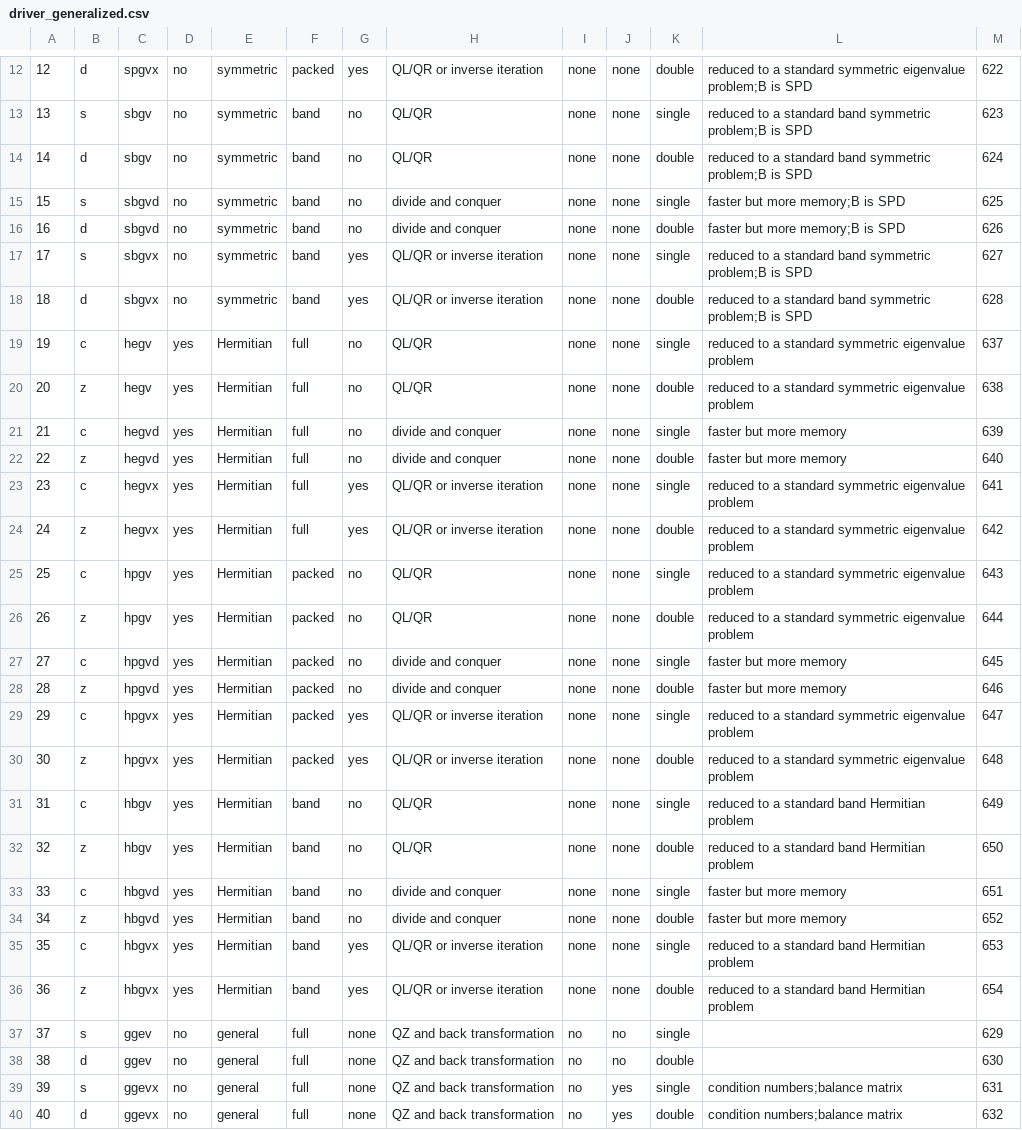
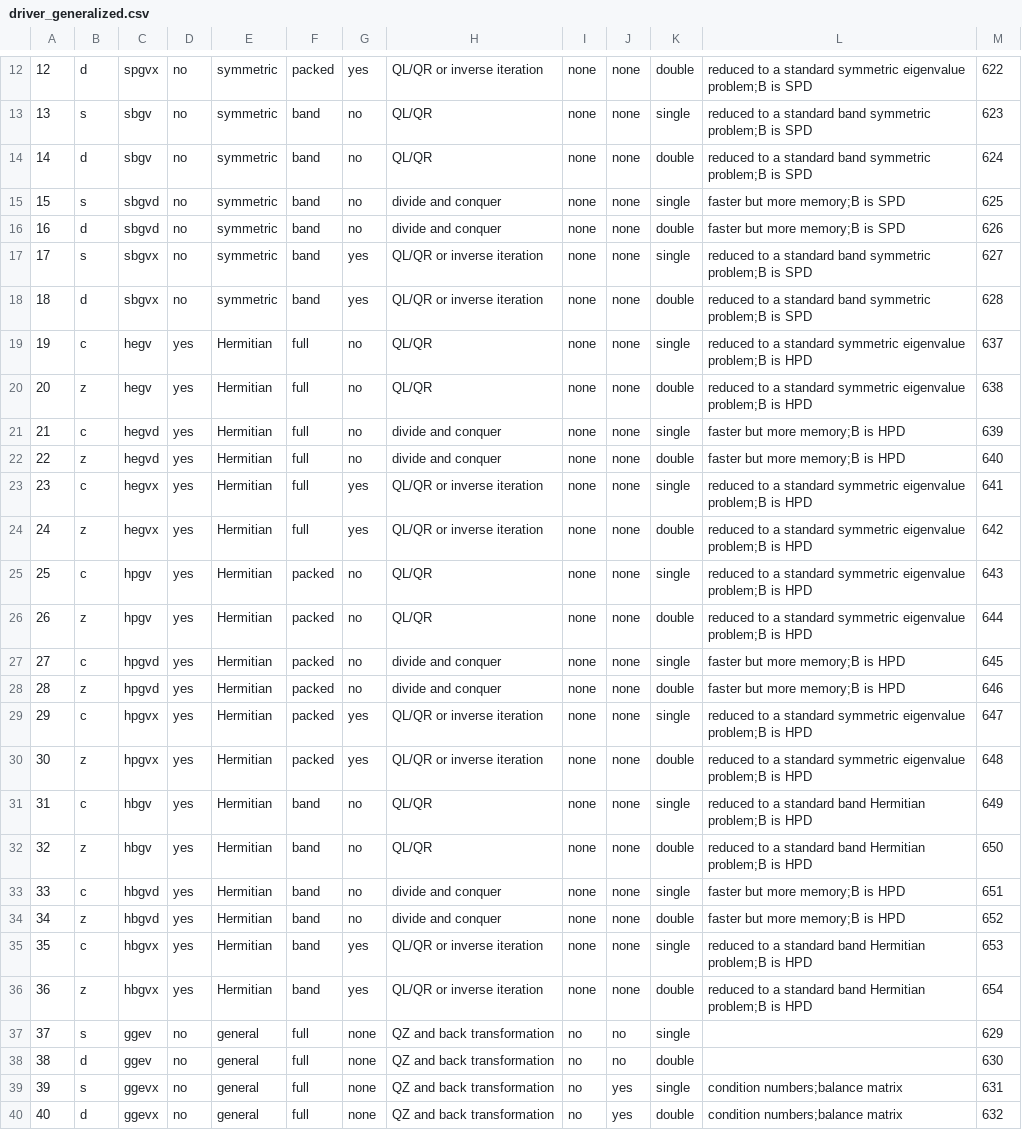
Before and after one commit to LighthouseHPC/lighthouse, a CSV file: src/Dlighthouse/lighthouse/database/lapack_eigen/driver_generalized.csv, drawn as a sheet; only a part is shown, gaps mark what is left out.

Commit message:
updated the notes column in lapack_eigen driver_generalized.*.

```diff
--- a/src/Dlighthouse/lighthouse/database/lapack_eigen/driver_generalized.csv
+++ b/src/Dlighthouse/lighthouse/database/lapack_eigen/driver_generalized.csv
@@ -18,20 +18,20 @@
 18,d,sbgvx,no,symmetric,band,yes,QL/QR or inverse iteration,none,none,double,reduced to a standard band symmetric problem;B is SPD,628
-19,c,hegv,yes,Hermitian,full,no,QL/QR,none,none,single,reduced to a standard symmetric eigenvalue problem,637
-20,z,hegv,yes,Hermitian,full,no,QL/QR,none,none,double,reduced to a standard symmetric eigenvalue problem,638
-21,c,hegvd,yes,Hermitian,full,no,divide and conquer,none,none,single,faster but more memory,639
-22,z,hegvd,yes,Hermitian,full,no,divide and conquer,none,none,double,faster but more memory,640
-23,c,hegvx,yes,Hermitian,full,yes,QL/QR or inverse iteration,none,none,single,reduced to a standard symmetric eigenvalue problem,641
-24,z,hegvx,yes,Hermitian,full,yes,QL/QR or inverse iteration,none,none,double,reduced to a standard symmetric eigenvalue problem,642
-25,c,hpgv,yes,Hermitian,packed,no,QL/QR,none,none,single,reduced to a standard symmetric eigenvalue problem,643
-26,z,hpgv,yes,Hermitian,packed,no,QL/QR,none,none,double,reduced to a standard symmetric eigenvalue problem,644
-27,c,hpgvd,yes,Hermitian,packed,no,divide and conquer,none,none,single,faster but more memory,645
-28,z,hpgvd,yes,Hermitian,packed,no,divide and conquer,none,none,double,faster but more memory,646
-29,c,hpgvx,yes,Hermitian,packed,yes,QL/QR or inverse iteration,none,none,single,reduced to a standard symmetric eigenvalue problem,647
-30,z,hpgvx,yes,Hermitian,packed,yes,QL/QR or inverse iteration,none,none,double,reduced to a standard symmetric eigenvalue problem,648
-31,c,hbgv,yes,Hermitian,band,no,QL/QR,none,none,single,reduced to a standard band Hermitian problem,649
-32,z,hbgv,yes,Hermitian,band,no,QL/QR,none,none,double,reduced to a standard band Hermitian problem,650
-33,c,hbgvd,yes,Hermitian,band,no,divide and conquer,none,none,single,faster but more memory,651
-34,z,hbgvd,yes,Hermitian,band,no,divide and conquer,none,none,double,faster but more memory,652
-35,c,hbgvx,yes,Hermitian,band,yes,QL/QR or inverse iteration,none,none,single,reduced to a standard band Hermitian problem,653
-36,z,hbgvx,yes,Hermitian,band,yes,QL/QR or inverse iteration,none,none,double,reduced to a standard band Hermitian problem,654
+19,c,hegv,yes,Hermitian,full,no,QL/QR,none,none,single,reduced to a standard symmetric eigenvalue problem;B is HPD,637
+20,z,hegv,yes,Hermitian,full,no,QL/QR,none,none,double,reduced to a standard symmetric eigenvalue problem;B is HPD,638
+21,c,hegvd,yes,Hermitian,full,no,divide and conquer,none,none,single,faster but more memory;B is HPD,639
+22,z,hegvd,yes,Hermitian,full,no,divide and conquer,none,none,double,faster but more memory;B is HPD,640
+23,c,hegvx,yes,Hermitian,full,yes,QL/QR or inverse iteration,none,none,single,reduced to a standard symmetric eigenvalue problem;B is HPD,641
+24,z,hegvx,yes,Hermitian,full,yes,QL/QR or inverse iteration,none,none,double,reduced to a standard symmetric eigenvalue problem;B is HPD,642
+25,c,hpgv,yes,Hermitian,packed,no,QL/QR,none,none,single,reduced to a standard symmetric eigenvalue problem;B is HPD,643
+26,z,hpgv,yes,Hermitian,packed,no,QL/QR,none,none,double,reduced to a standard symmetric eigenvalue problem;B is HPD,644
+27,c,hpgvd,yes,Hermitian,packed,no,divide and conquer,none,none,single,faster but more memory;B is HPD,645
+28,z,hpgvd,yes,Hermitian,packed,no,divide and conquer,none,none,double,faster but more memory;B is HPD,646
+29,c,hpgvx,yes,Hermitian,packed,yes,QL/QR or inverse iteration,none,none,single,reduced to a standard symmetric eigenvalue problem;B is HPD,647
+30,z,hpgvx,yes,Hermitian,packed,yes,QL/QR or inverse iteration,none,none,double,reduced to a standard symmetric eigenvalue problem;B is HPD,648
+31,c,hbgv,yes,Hermitian,band,no,QL/QR,none,none,single,reduced to a standard band Hermitian problem;B is HPD,649
+32,z,hbgv,yes,Hermitian,band,no,QL/QR,none,none,double,reduced to a standard band Hermitian problem;B is HPD,650
+33,c,hbgvd,yes,Hermitian,band,no,divide and conquer,none,none,single,faster but more memory;B is HPD,651
+34,z,hbgvd,yes,Hermitian,band,no,divide and conquer,none,none,double,faster but more memory;B is HPD,652
+35,c,hbgvx,yes,Hermitian,band,yes,QL/QR or inverse iteration,none,none,single,reduced to a standard band Hermitian problem;B is HPD,653
+36,z,hbgvx,yes,Hermitian,band,yes,QL/QR or inverse iteration,none,none,double,reduced to a standard band Hermitian problem;B is HPD,654
 37,s,ggev,no,general,full,none,QZ and back transformation,no,no,single,,629
```
Also changed, not shown: src/lighthouseProject/lighthouse/database/lapack_eigen/driver_generalized.csv, 2 other files.
